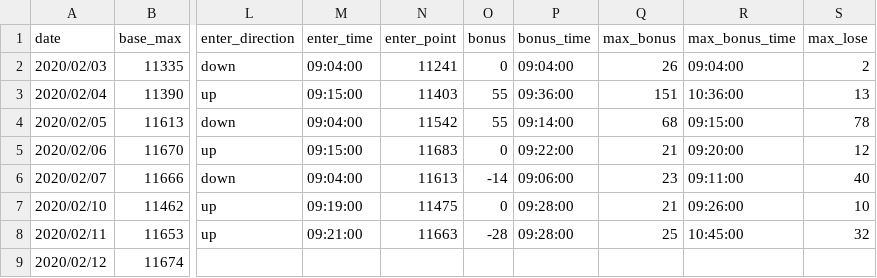
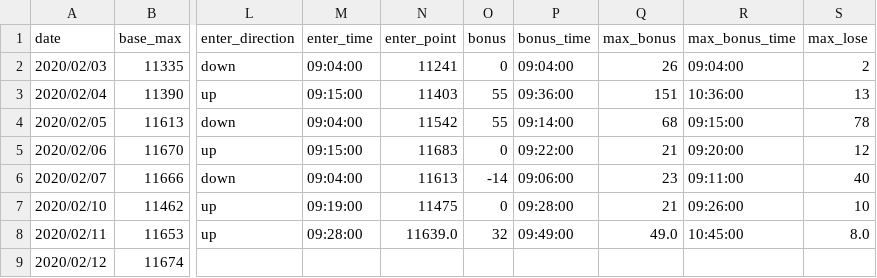
Before and after one commit to ngxial03/Future, a CSV file: out/happy_202002.csv, drawn as a sheet; only a part is shown, gaps mark what is left out; the diff names each change by its address in the sheet, - before the commit and + after, or states it on an @@ line.

```diff
--- a/out/happy_202002.csv
+++ b/out/happy_202002.csv
-M8 (enter_time): 09:21:00
+M8 (enter_time): 09:28:00
-N8 (enter_point): 11663
+N8 (enter_point): 11639.0
-O8 (bonus): -28
+O8 (bonus): 32
-P8 (bonus_time): 09:28:00
+P8 (bonus_time): 09:49:00
-Q8 (max_bonus): 25
+Q8 (max_bonus): 49.0
-S8 (max_lose): 32
+S8 (max_lose): 8.0
```
Also changed, not shown: out/happy_total.csv, 4 other files.
